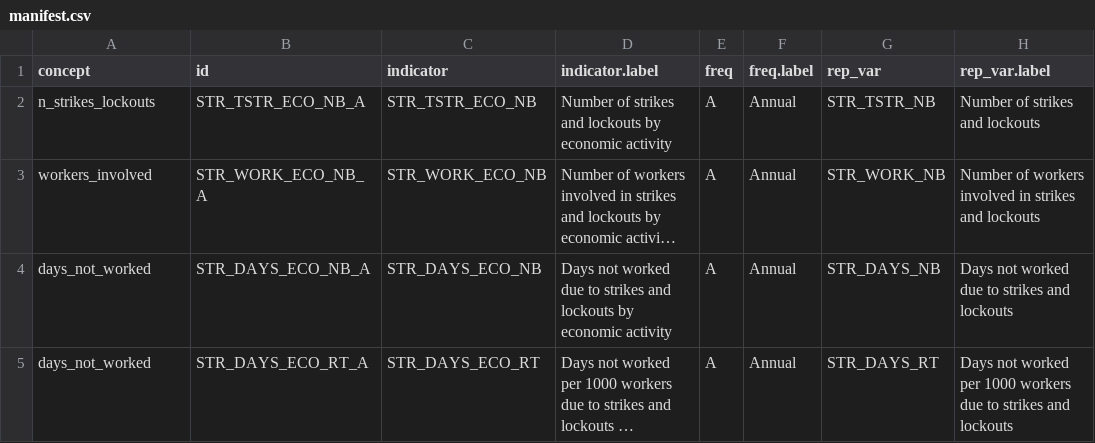
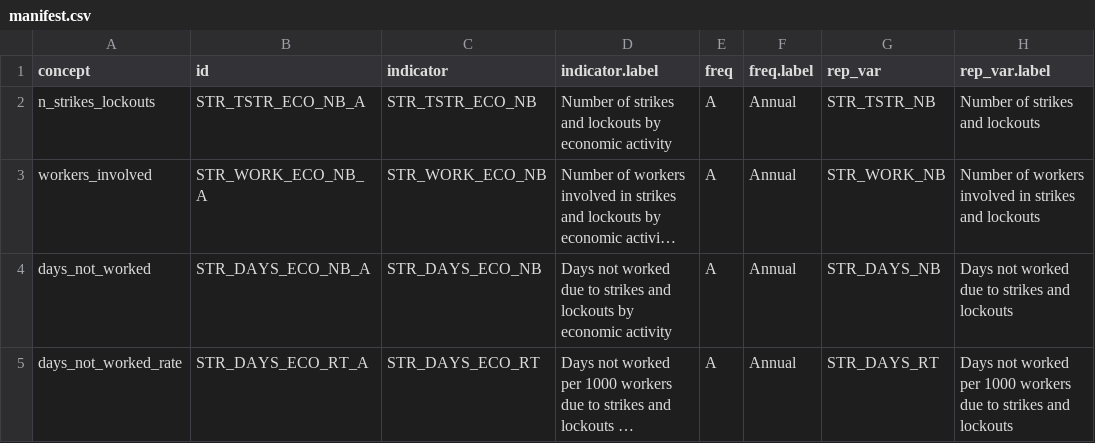
Before and after one commit to maxgoedl/Strike-activities, a CSV file: ILOSTAT-IRdata/raw/manifest.csv, drawn as a sheet; only a part is shown; long unchanged cells end in …; the diff names each change by its address in the sheet, - before the commit and + after, or states it on an @@ line.

Commit message:
Add days-not-worked-per-1000-workers rate to the panel

```diff
--- a/ILOSTAT-IRdata/raw/manifest.csv
+++ b/ILOSTAT-IRdata/raw/manifest.csv
-A5 (concept): days_not_worked
+A5 (concept): days_not_worked_rate
```
Also changed, not shown: 1 other file.
